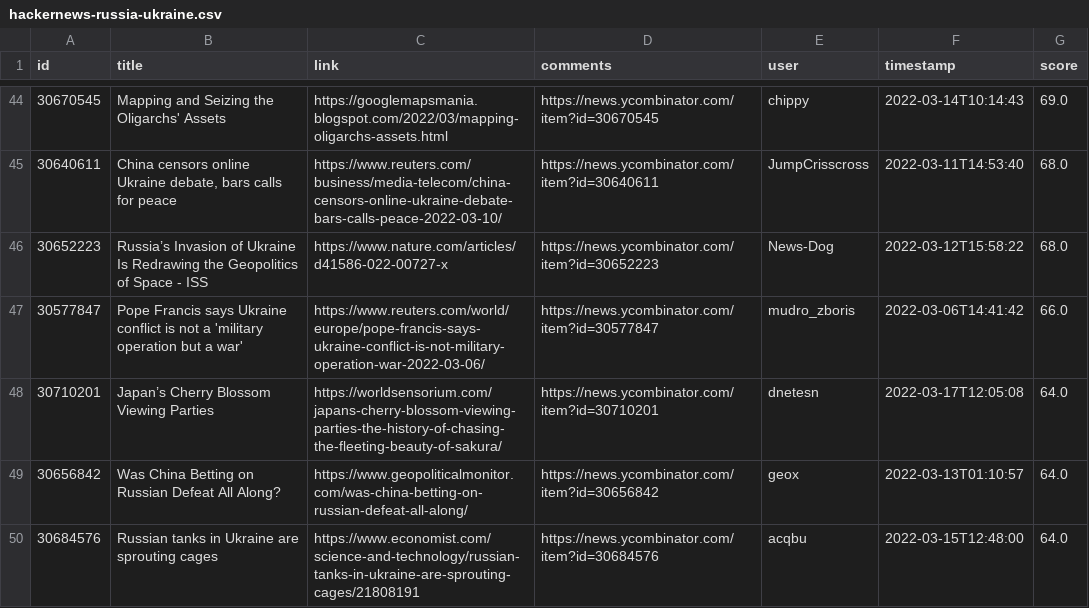
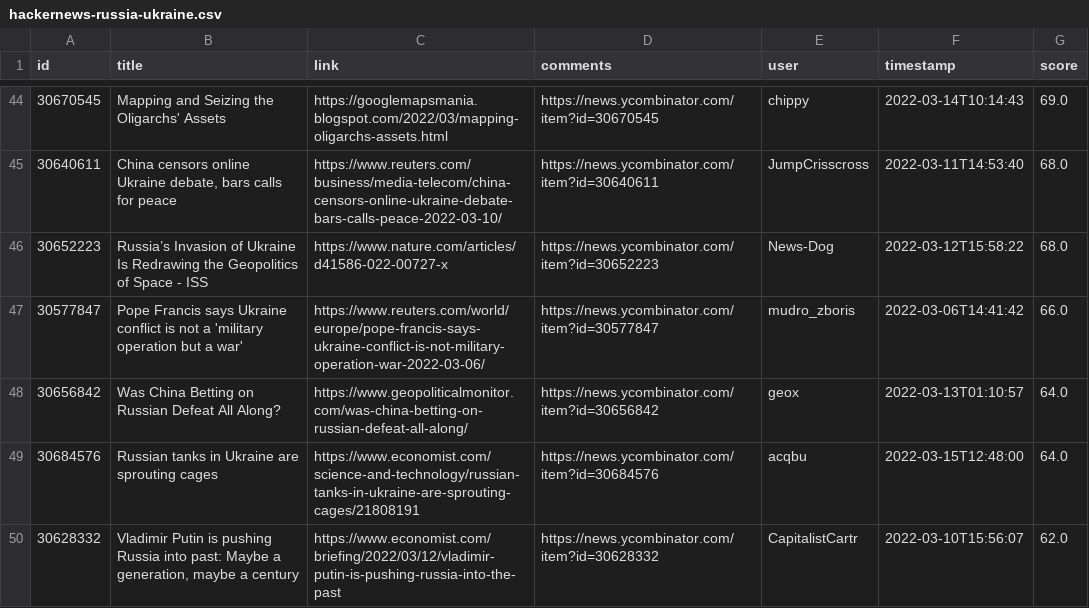
Before and after one commit to z3c0/oghma-infinium, a CSV file: global/hackernews-russia-ukraine.csv, drawn as a sheet; only a part is shown, gaps mark what is left out; the shorter side is filled out with more unchanged rows; the diff covers the shown part only.

Commit message:
exclude unrelated Japan/China stories

```diff
--- a/global/hackernews-russia-ukraine.csv
+++ b/global/hackernews-russia-ukraine.csv
@@ -47,3 +47,2 @@ id,title,link,comments,user,timestamp,score
 30577847,Pope Francis says Ukraine conflict is not a 'military operation but a war',https://www.reuters.com/world/europe/pope-francis-says-ukraine-conflict-is-not-military-operation-war-2022-03-06/,https://news.ycombinator.com/item?id=30577847,mudro_zboris,2022-03-06T14:41:42,66.0
-30710201,Japan’s Cherry Blossom Viewing Parties,https://worldsensorium.com/japans-cherry-blossom-viewing-parties-the-history-of-chasing-the-fleeting-beauty-of-sakura/,https://news.ycombinator.com/item?id=30710201,dnetesn,2022-03-17T12:05:08,64.0
 30656842,Was China Betting on Russian Defeat All Along?,https://www.geopoliticalmonitor.com/was-china-betting-on-russian-defeat-all-along/,https://news.ycombinator.com/item?id=30656842,geox,2022-03-13T01:10:57,64.0
```
Also changed, not shown: 6 removed rows elsewhere in this file, 3 other files.
